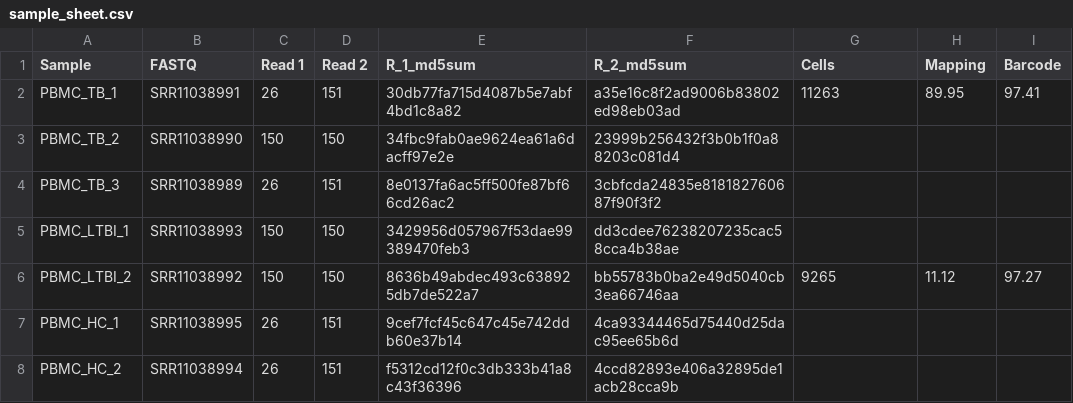
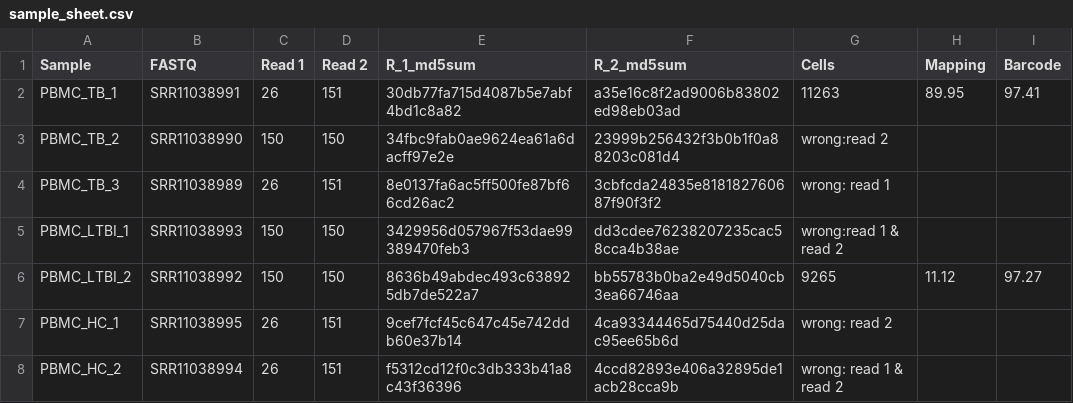
Before and after one commit to AlicenJoyHenning/ScRNAseqTuberculosis, a CSV file: notebook/sample_sheet.csv, drawn as a sheet.

Commit message:
Update sample_sheet.csv

```diff
--- a/notebook/sample_sheet.csv
+++ b/notebook/sample_sheet.csv
@@ -2,7 +2,7 @@ Sample,FASTQ,Read 1, Read 2, R_1_md5sum, R_2_md5sum, Cells, Mapping, Barcode
 PBMC_TB_1,SRR11038991,26,151,30db77fa715d4087b5e7abf4bd1c8a82,a35e16c8f2ad9006b83802ed98eb03ad,11263,89.95,97.41
-PBMC_TB_2,SRR11038990,150,150,34fbc9fab0ae9624ea61a6dacff97e2e,23999b256432f3b0b1f0a88203c081d4,,,
-PBMC_TB_3,SRR11038989,26,151,8e0137fa6ac5ff500fe87bf66cd26ac2,3cbfcda24835e818182760687f90f3f2,,,
-PBMC_LTBI_1,SRR11038993,150,150,3429956d057967f53dae99389470feb3,dd3cdee76238207235cac58cca4b38ae,,,
+PBMC_TB_2,SRR11038990,150,150,34fbc9fab0ae9624ea61a6dacff97e2e,23999b256432f3b0b1f0a88203c081d4,wrong:read 2,,
+PBMC_TB_3,SRR11038989,26,151,8e0137fa6ac5ff500fe87bf66cd26ac2,3cbfcda24835e818182760687f90f3f2,wrong: read 1,,
+PBMC_LTBI_1,SRR11038993,150,150,3429956d057967f53dae99389470feb3,dd3cdee76238207235cac58cca4b38ae,wrong:read 1 & read 2,,
 PBMC_LTBI_2,SRR11038992,150,150,8636b49abdec493c638925db7de522a7,bb55783b0ba2e49d5040cb3ea66746aa,9265,11.12,97.27
-PBMC_HC_1,SRR11038995,26,151,9cef7fcf45c647c45e742ddb60e37b14,4ca93344465d75440d25dac95ee65b6d,,,
-PBMC_HC_2,SRR11038994,26,151,f5312cd12f0c3db333b41a8c43f36396,4ccd82893e406a32895de1acb28cca9b,,,
+PBMC_HC_1,SRR11038995,26,151,9cef7fcf45c647c45e742ddb60e37b14,4ca93344465d75440d25dac95ee65b6d,wrong: read 2,,
+PBMC_HC_2,SRR11038994,26,151,f5312cd12f0c3db333b41a8c43f36396,4ccd82893e406a32895de1acb28cca9b,wrong: read 1 & read 2,,
```
